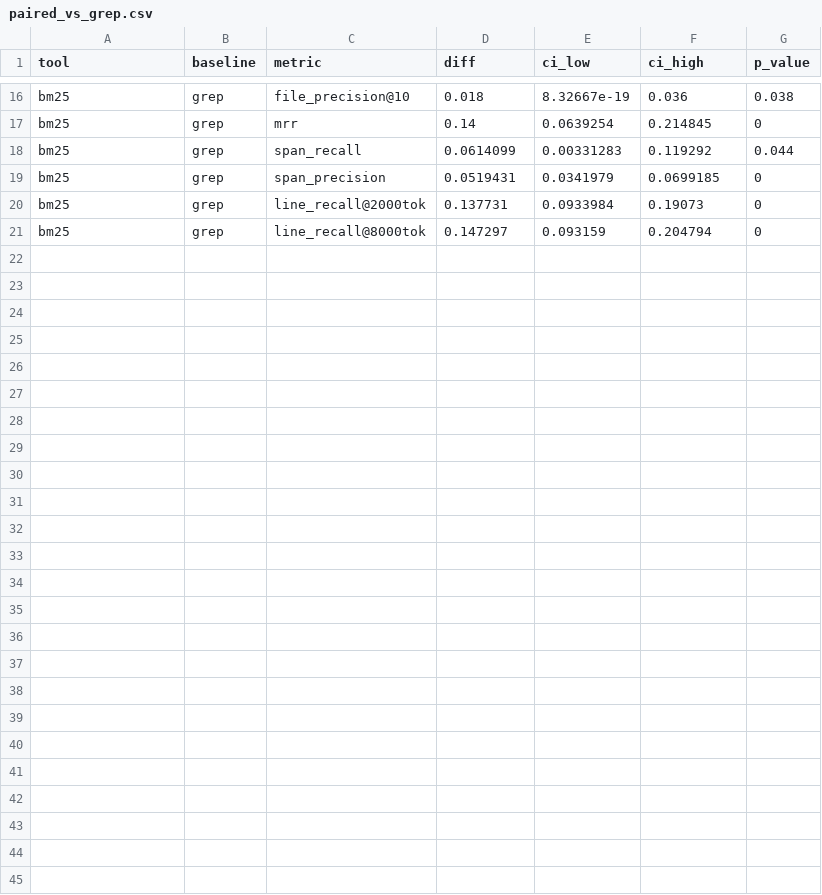
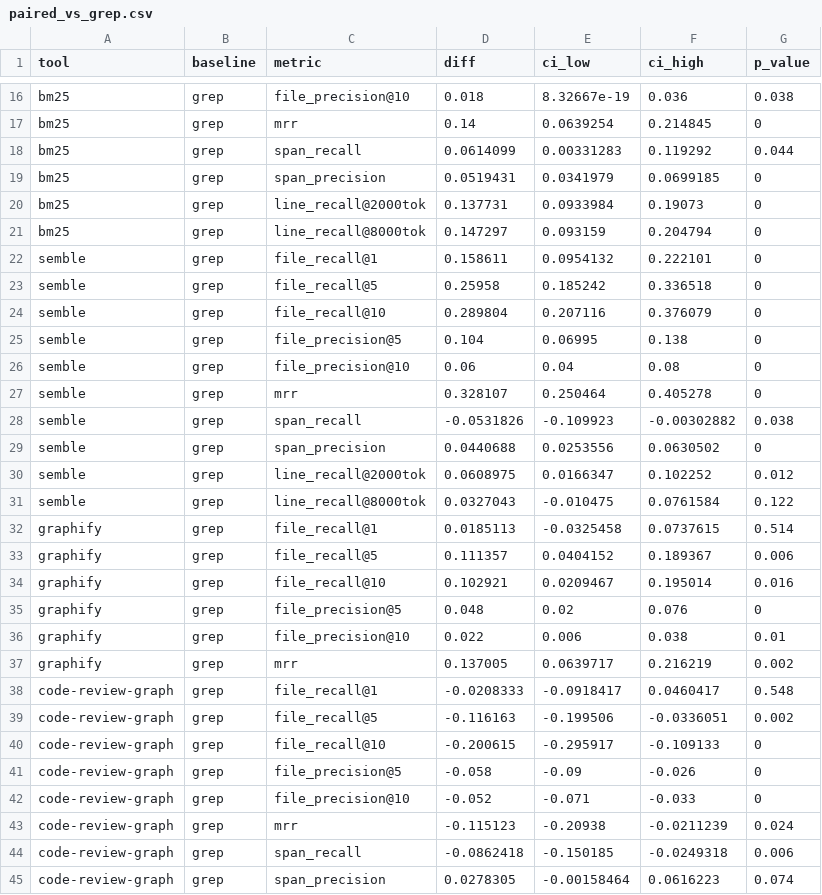
Before and after one commit to itsDigvijaysing/agent-codesearch-bench, a CSV file: results/v1/paired_vs_grep.csv, drawn as a sheet; only a part is shown, gaps mark what is left out.

Commit message:
docs(results): add six-tool results on all 100 tasks

```diff
--- a/results/v1/paired_vs_grep.csv
+++ b/results/v1/paired_vs_grep.csv
@@ -21 +21,25 @@ bm25,grep,line_recall@2000tok,0.137731,0.0933984,0.19073,0
 bm25,grep,line_recall@8000tok,0.147297,0.093159,0.204794,0
+semble,grep,file_recall@1,0.158611,0.0954132,0.222101,0
+semble,grep,file_recall@5,0.25958,0.185242,0.336518,0
+semble,grep,file_recall@10,0.289804,0.207116,0.376079,0
+semble,grep,file_precision@5,0.104,0.06995,0.138,0
+semble,grep,file_precision@10,0.06,0.04,0.08,0
+semble,grep,mrr,0.328107,0.250464,0.405278,0
+semble,grep,span_recall,-0.0531826,-0.109923,-0.00302882,0.038
+semble,grep,span_precision,0.0440688,0.0253556,0.0630502,0
+semble,grep,line_recall@2000tok,0.0608975,0.0166347,0.102252,0.012
+semble,grep,line_recall@8000tok,0.0327043,-0.010475,0.0761584,0.122
+graphify,grep,file_recall@1,0.0185113,-0.0325458,0.0737615,0.514
+graphify,grep,file_recall@5,0.111357,0.0404152,0.189367,0.006
+graphify,grep,file_recall@10,0.102921,0.0209467,0.195014,0.016
+graphify,grep,file_precision@5,0.048,0.02,0.076,0
+graphify,grep,file_precision@10,0.022,0.006,0.038,0.01
+graphify,grep,mrr,0.137005,0.0639717,0.216219,0.002
+code-review-graph,grep,file_recall@1,-0.0208333,-0.0918417,0.0460417,0.548
+code-review-graph,grep,file_recall@5,-0.116163,-0.199506,-0.0336051,0.002
+code-review-graph,grep,file_recall@10,-0.200615,-0.295917,-0.109133,0
+code-review-graph,grep,file_precision@5,-0.058,-0.09,-0.026,0
+code-review-graph,grep,file_precision@10,-0.052,-0.071,-0.033,0
+code-review-graph,grep,mrr,-0.115123,-0.20938,-0.0211239,0.024
+code-review-graph,grep,span_recall,-0.0862418,-0.150185,-0.0249318,0.006
+code-review-graph,grep,span_precision,0.0278305,-0.00158464,0.0616223,0.074
```
Also changed, not shown: results/v1/summary.csv, 12 other files.
